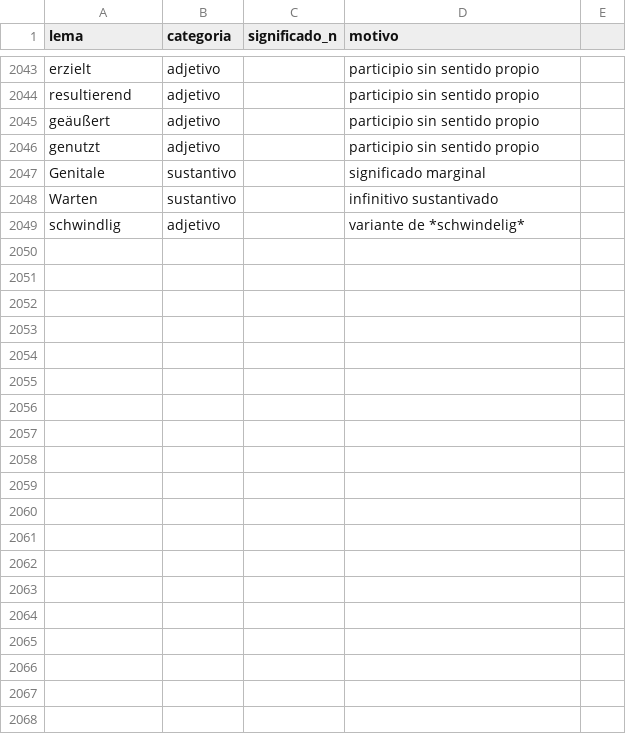
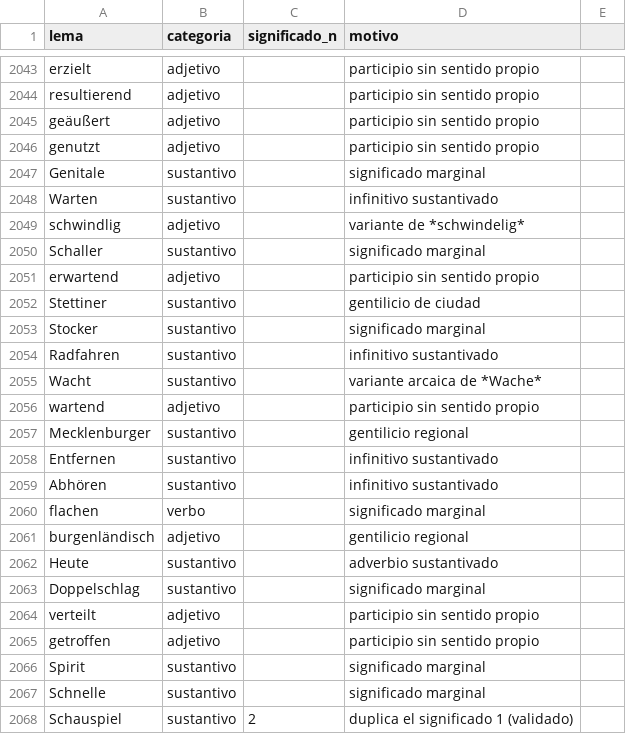
Before and after one commit to pilotcamacho/Vocabeln_Deutsch, a CSV file: data/curacion/descartes.csv, drawn as a sheet; only a part is shown, gaps mark what is left out; the diff covers the shown part only.

```diff
--- a/data/curacion/descartes.csv
+++ b/data/curacion/descartes.csv
@@ -2049 +2049,20 @@ Warten,sustantivo,,infinitivo sustantivado
 schwindlig,adjetivo,,variante de *schwindelig*
+Schaller,sustantivo,,significado marginal
+erwartend,adjetivo,,participio sin sentido propio
+Stettiner,sustantivo,,gentilicio de ciudad
+Stocker,sustantivo,,significado marginal
+Radfahren,sustantivo,,infinitivo sustantivado
+Wacht,sustantivo,,variante arcaica de *Wache*
+wartend,adjetivo,,participio sin sentido propio
+Mecklenburger,sustantivo,,gentilicio regional
+Entfernen,sustantivo,,infinitivo sustantivado
+Abhören,sustantivo,,infinitivo sustantivado
+flachen,verbo,,significado marginal
+burgenländisch,adjetivo,,gentilicio regional
+Heute,sustantivo,,adverbio sustantivado
+Doppelschlag,sustantivo,,significado marginal
+verteilt,adjetivo,,participio sin sentido propio
+getroffen,adjetivo,,participio sin sentido propio
+Spirit,sustantivo,,significado marginal
+Schnelle,sustantivo,,significado marginal
+Schauspiel,sustantivo,2,duplica el significado 1 (validado)
```
Also changed, not shown: 10 added rows elsewhere in this file, data/curacion/pistas.csv, data/curacion/tramos.csv, 4 other files.
